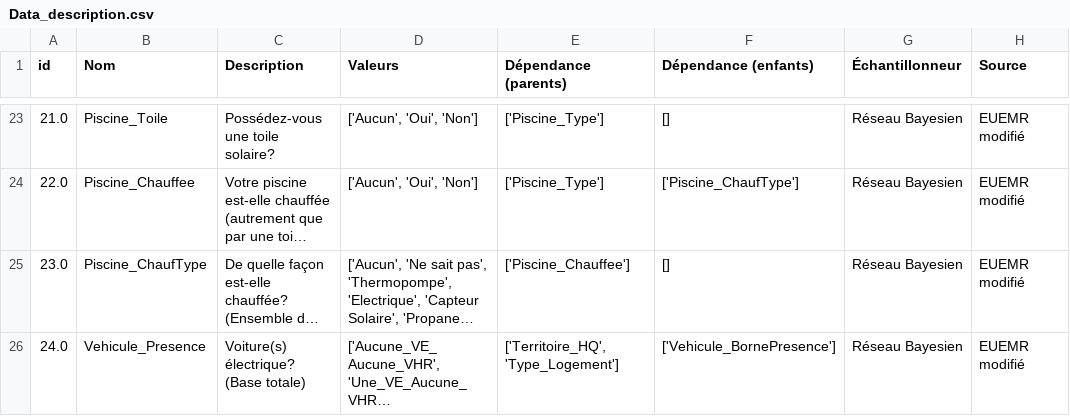
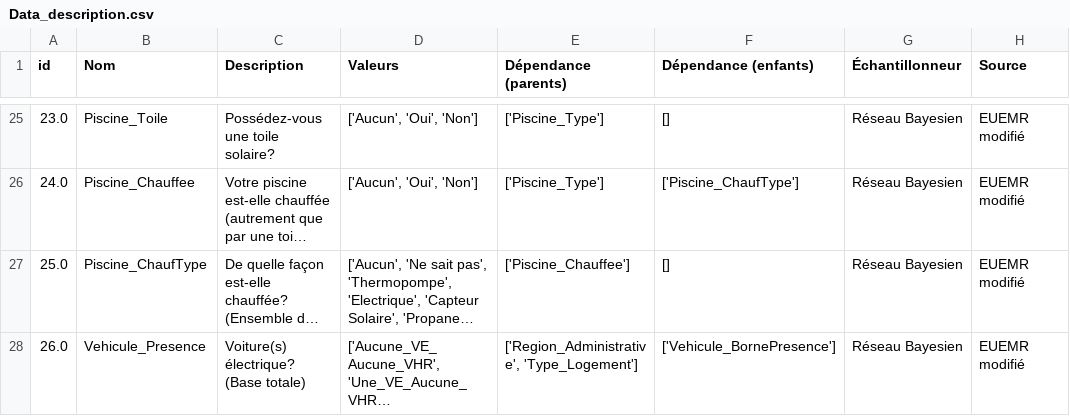
Before and after one commit to Febricant/sampler-simparc, a CSV file: dataStructure/Data_description.csv, drawn as a sheet; only a part is shown, gaps mark what is left out; long unchanged cells end in …; addresses are those after the commit; the diff covers the shown part only; the diff names each change by its address in the sheet, - before the commit and + after, or states it on an @@ line.

```diff
--- a/dataStructure/Data_description.csv
+++ b/dataStructure/Data_description.csv
-A25 (id): 21.0
+A25 (id): 23.0
-A26 (id): 22.0
+A26 (id): 24.0
-A27 (id): 23.0
+A27 (id): 25.0
-A28 (id): 24.0
+A28 (id): 26.0
-E28 (Dépendance (parents)): ['Territoire_HQ', 'Type_Logement']
+E28 (Dépendance (parents)): ['Region_Administrative', 'Type_Logement']
```
Also changed, not shown: 3 added rows, 1 removed row and 35 edited cells elsewhere in this file, building-input.csv, building-test.csv, 8 other files.
